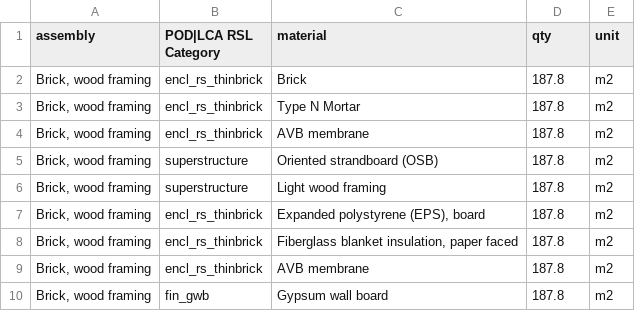
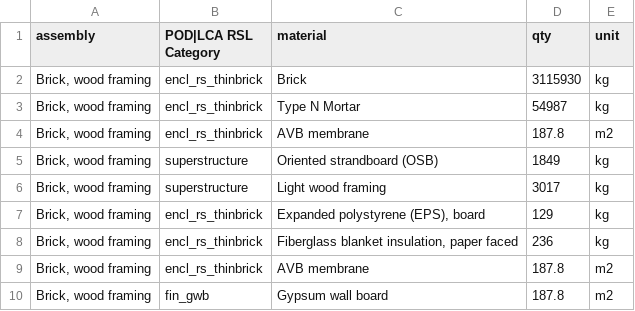
Before and after one commit to POD-LCA/pod_lca, a CSV file: data/template-model_residential_opaque-enclosure-doe-prototype.csv, drawn as a sheet.

```diff
--- a/data/template-model_residential_opaque-enclosure-doe-prototype.csv
+++ b/data/template-model_residential_opaque-enclosure-doe-prototype.csv
@@ -1,9 +1,9 @@
 assembly,POD|LCA RSL Category,material,qty,unit
-"Brick, wood framing",encl_rs_thinbrick,Brick,187.8,m2
-"Brick, wood framing",encl_rs_thinbrick,Type N Mortar,187.8,m2
+"Brick, wood framing",encl_rs_thinbrick,Brick,3115930,kg
+"Brick, wood framing",encl_rs_thinbrick,Type N Mortar,54987,kg
 "Brick, wood framing",encl_rs_thinbrick,AVB membrane,187.8,m2
-"Brick, wood framing",superstructure,Oriented strandboard (OSB),187.8,m2
-"Brick, wood framing",superstructure,Light wood framing,187.8,m2
-"Brick, wood framing",encl_rs_thinbrick,"Expanded polystyrene (EPS), board",187.8,m2
-"Brick, wood framing",encl_rs_thinbrick,"Fiberglass blanket insulation, paper faced",187.8,m2
+"Brick, wood framing",superstructure,Oriented strandboard (OSB),1849,kg
+"Brick, wood framing",superstructure,Light wood framing,3017,kg
+"Brick, wood framing",encl_rs_thinbrick,"Expanded polystyrene (EPS), board",129,kg
+"Brick, wood framing",encl_rs_thinbrick,"Fiberglass blanket insulation, paper faced",236,kg
 "Brick, wood framing",encl_rs_thinbrick,AVB membrane,187.8,m2
```
Also changed, not shown: data/impacts_podlca_building-materials-data.csv, data/template-model_residential_doe-prototype.csv, 14 other files.
